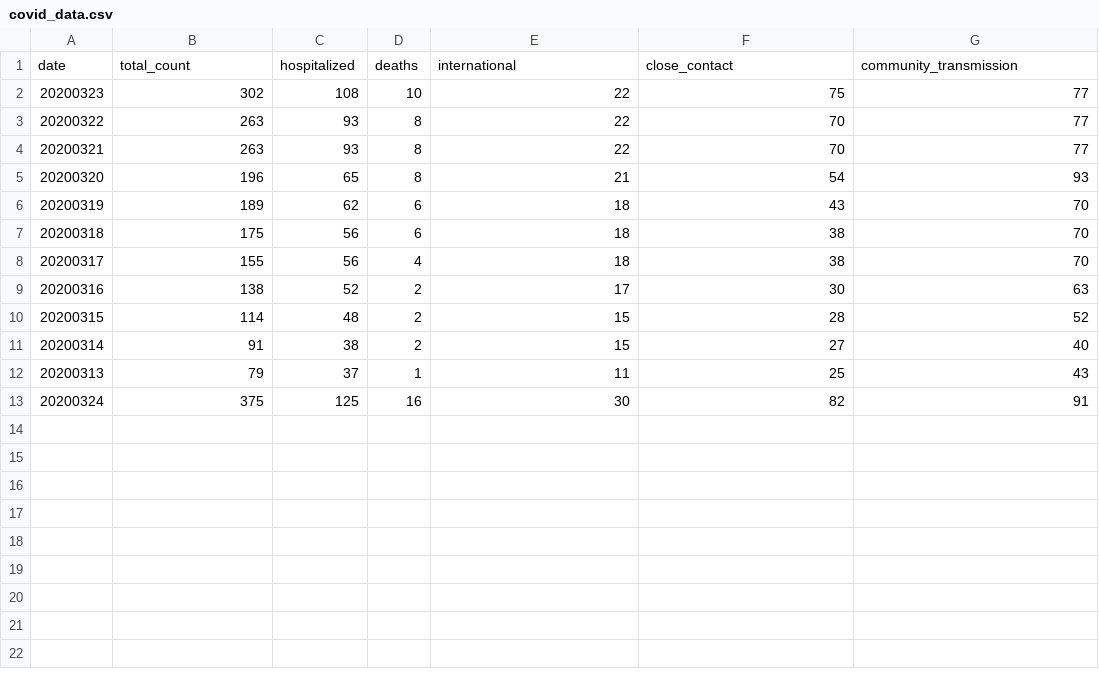
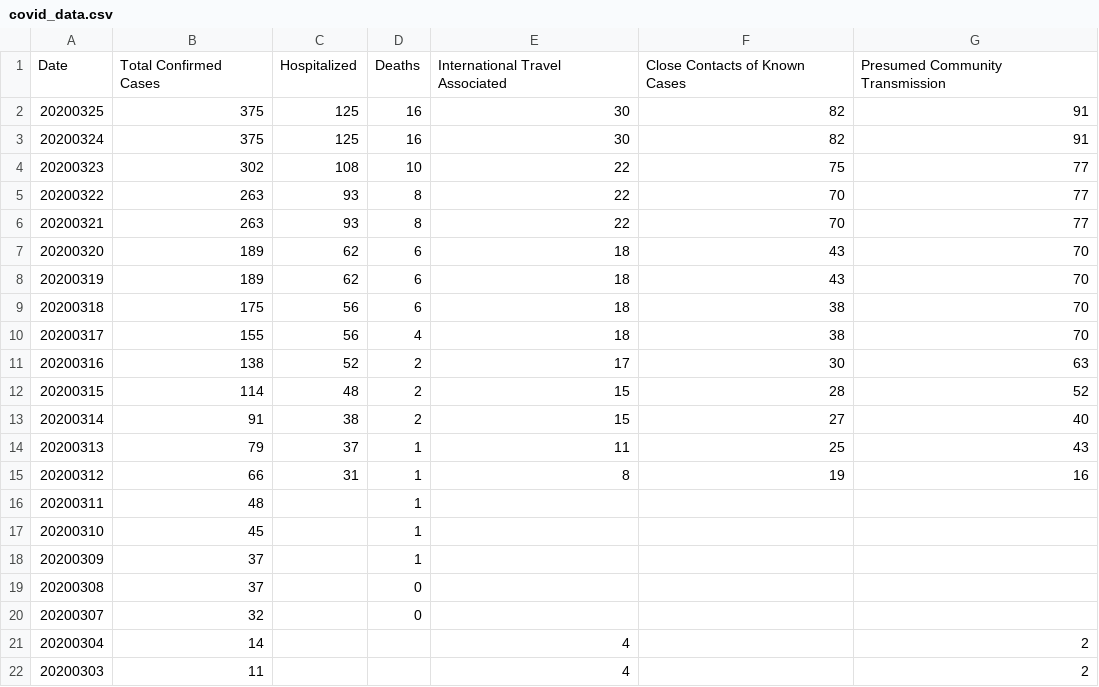
Before and after one commit to drawlerr/scc_covid19_graphs, a CSV file: covid19scc/covid_data.csv, drawn as a sheet.

Commit message:
Add latest updated SCC covid19 data.

```diff
--- a/covid19scc/covid_data.csv
+++ b/covid19scc/covid_data.csv
@@ -1,2 +1,4 @@
-date,total_count,hospitalized,deaths,international,close_contact,community_transmission
+Date,Total Confirmed Cases,Hospitalized,Deaths,International Travel Associated,Close Contacts of Known Cases,Presumed Community Transmission
+20200325,375,125,16,30,82,91
+20200324,375,125,16,30,82,91
 20200323,302,108,10,22,75,77
@@ -4,3 +6,3 @@ date,total_count,hospitalized,deaths,international,close_contact,community_trans
 20200321,263,93,8,22,70,77
-20200320,196,65,8,21,54,93
+20200320,189,62,6,18,43,70
 20200319,189,62,6,18,43,70
@@ -12,2 +14,9 @@ date,total_count,hospitalized,deaths,international,close_contact,community_trans
 20200313,79,37,1,11,25,43
-20200324,375,125,16,30,82,91
+20200312,66 ,31,1,8,19,16
+20200311,48,,1,,,
+20200310,45,,1,,,
+20200309,37,,1,,,
+20200308,37,,0,,,
+20200307,32,,0,,,
+20200304,14,,,4,,2
+20200303,11,,,4,,2
```
